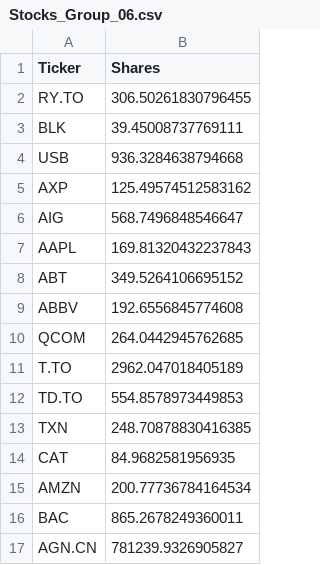
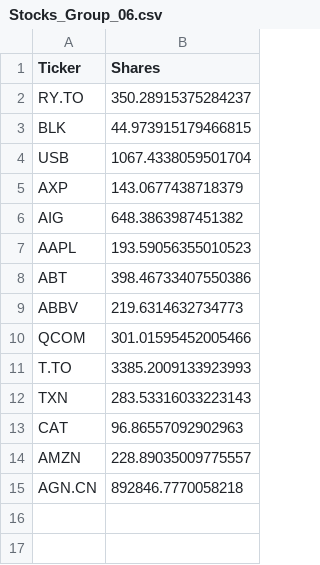
Before and after one commit to krisuryanshi/benchmark-portfolio-optimizer, a CSV file: Stocks_Group_06.csv, drawn as a sheet.

```diff
--- a/Stocks_Group_06.csv
+++ b/Stocks_Group_06.csv
@@ -1,17 +1,15 @@
 Ticker,Shares
-RY.TO,306.50261830796455
-BLK,39.45008737769111
-USB,936.3284638794668
-AXP,125.49574512583162
-AIG,568.7496848546647
-AAPL,169.81320432237843
-ABT,349.5264106695152
-ABBV,192.6556845774608
-QCOM,264.0442945762685
-T.TO,2962.047018405189
-TD.TO,554.8578973449853
-TXN,248.70878830416385
-CAT,84.9682581956935
-AMZN,200.77736784164534
-BAC,865.2678249360011
-AGN.CN,781239.9326905827
+RY.TO,350.28915375284237
+BLK,44.973915179466815
+USB,1067.4338059501704
+AXP,143.0677438718379
+AIG,648.3863987451382
+AAPL,193.59056355010523
+ABT,398.46733407550386
+ABBV,219.6314632734773
+QCOM,301.01595452005466
+T.TO,3385.2009133923993
+TXN,283.53316033223143
+CAT,96.86557092902963
+AMZN,228.89035009775557
+AGN.CN,892846.7770058218
```
Also changed, not shown: 1 other file.
